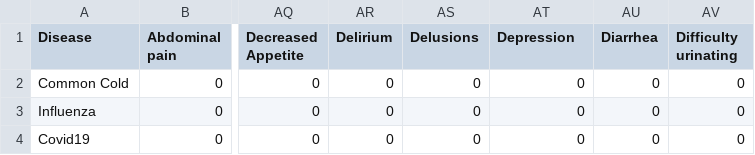
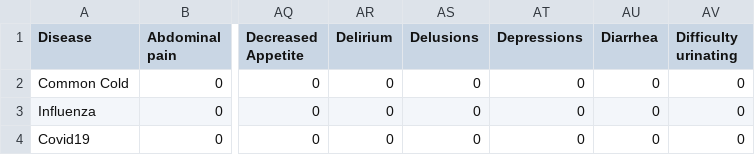
Before and after one commit to ved07/BCDdiagnoses, a CSV file: data.csv, drawn as a sheet; only a part is shown, gaps mark what is left out; the diff names each change by its address in the sheet, - before the commit and + after, or states it on an @@ line.

```diff
--- a/data.csv
+++ b/data.csv
-AT1: Depression
+AT1: Depressions
```
Also changed, not shown: 4 other files.
